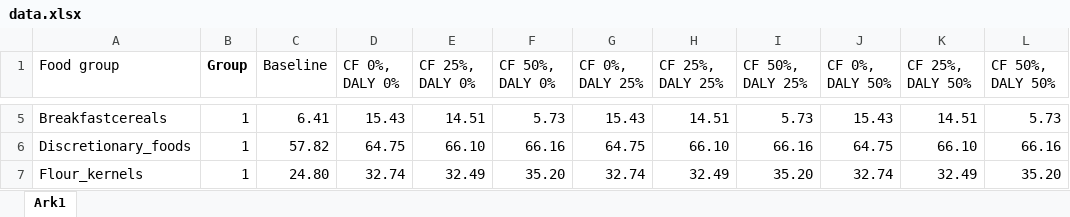
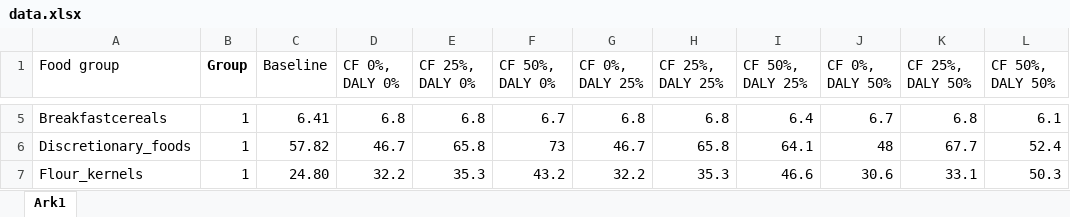
Before and after one commit to sayantanrock/danish-optimal-diet, an Excel workbook: data.xlsx, sheet Ark1, drawn as a sheet; only a part is shown, gaps mark what is left out; values as stored, in another font and other column widths than the file's, no borders; the diff covers the shown part only; the diff names each change by its address in the sheet, - before the commit and + after, or states it on an @@ line.

```diff
--- a/data.xlsx (sheet Ark1)
+++ b/data.xlsx (sheet Ark1)
-D5 (CF 0%, DALY 0%): 15.43
+D5 (CF 0%, DALY 0%): 6.8
-E5 (CF 25%, DALY 0%): 14.51
+E5 (CF 25%, DALY 0%): 6.8
-F5 (CF 50%, DALY 0%): 5.73
+F5 (CF 50%, DALY 0%): 6.7
-G5 (CF 0%, DALY 25%): 15.43
+G5 (CF 0%, DALY 25%): 6.8
-H5 (CF 25%, DALY 25%): 14.51
+H5 (CF 25%, DALY 25%): 6.8
-I5 (CF 50%, DALY 25%): 5.73
+I5 (CF 50%, DALY 25%): 6.4
-J5 (CF 0%, DALY 50%): 15.43
+J5 (CF 0%, DALY 50%): 6.7
-K5 (CF 25%, DALY 50%): 14.51
+K5 (CF 25%, DALY 50%): 6.8
-L5 (CF 50%, DALY 50%): 5.73
+L5 (CF 50%, DALY 50%): 6.1
-D6 (CF 0%, DALY 0%): 64.75
+D6 (CF 0%, DALY 0%): 46.7
-E6 (CF 25%, DALY 0%): 66.10
+E6 (CF 25%, DALY 0%): 65.8
-F6 (CF 50%, DALY 0%): 66.16
+F6 (CF 50%, DALY 0%): 73
-G6 (CF 0%, DALY 25%): 64.75
+G6 (CF 0%, DALY 25%): 46.7
-H6 (CF 25%, DALY 25%): 66.10
+H6 (CF 25%, DALY 25%): 65.8
-I6 (CF 50%, DALY 25%): 66.16
+I6 (CF 50%, DALY 25%): 64.1
-J6 (CF 0%, DALY 50%): 64.75
+J6 (CF 0%, DALY 50%): 48
-K6 (CF 25%, DALY 50%): 66.10
+K6 (CF 25%, DALY 50%): 67.7
-L6 (CF 50%, DALY 50%): 66.16
+L6 (CF 50%, DALY 50%): 52.4
-D7 (CF 0%, DALY 0%): 32.74
+D7 (CF 0%, DALY 0%): 32.2
-E7 (CF 25%, DALY 0%): 32.49
+E7 (CF 25%, DALY 0%): 35.3
-F7 (CF 50%, DALY 0%): 35.20
+F7 (CF 50%, DALY 0%): 43.2
-G7 (CF 0%, DALY 25%): 32.74
+G7 (CF 0%, DALY 25%): 32.2
-H7 (CF 25%, DALY 25%): 32.49
+H7 (CF 25%, DALY 25%): 35.3
-I7 (CF 50%, DALY 25%): 35.20
+I7 (CF 50%, DALY 25%): 46.6
-J7 (CF 0%, DALY 50%): 32.74
+J7 (CF 0%, DALY 50%): 30.6
-K7 (CF 25%, DALY 50%): 32.49
+K7 (CF 25%, DALY 50%): 33.1
-L7 (CF 50%, DALY 50%): 35.20
+L7 (CF 50%, DALY 50%): 50.3
```
Also changed, not shown: 423 edited cells elsewhere in this sheet.
